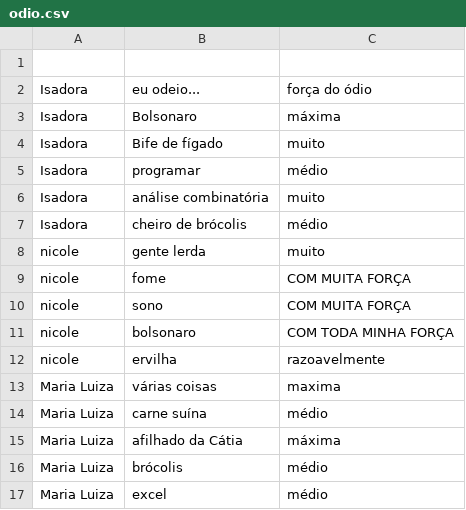
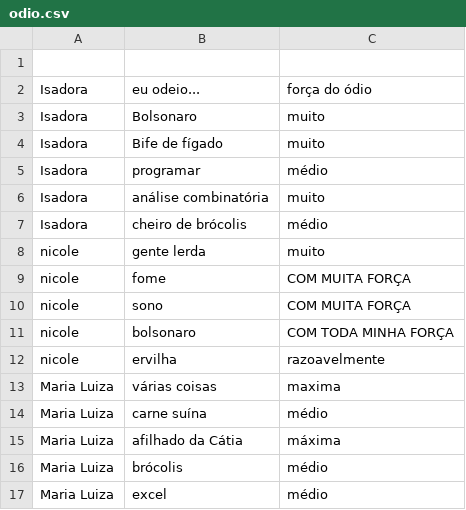
Before and after one commit to CTISM-Prof-Henry/odios-3meninassuperpoderosas, a CSV file: project/odio.csv, drawn as a sheet.

Commit message:
aula

```diff
--- a/project/odio.csv
+++ b/project/odio.csv
@@ -2,3 +2,3 @@
 "Isadora","eu odeio...","força do ódio"
-Isadora, Bolsonaro, máxima
+Isadora, Bolsonaro, muito
 Isadora, Bife de fígado, muito
```
